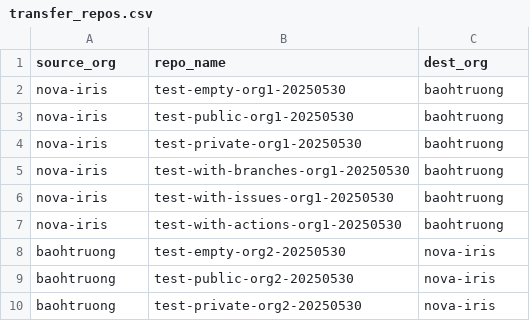
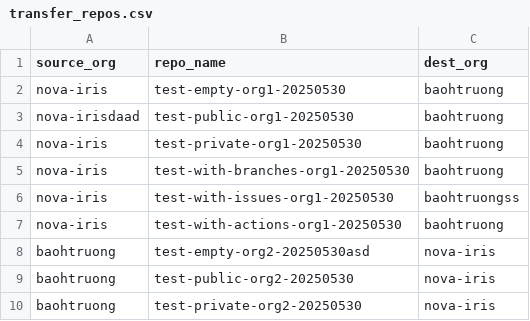
Before and after one commit to trongtruong2509/transfer-repos, a CSV file: transfer_repos.csv, drawn as a sheet.

```diff
--- a/transfer_repos.csv
+++ b/transfer_repos.csv
@@ -2,8 +2,8 @@ source_org,repo_name,dest_org
 nova-iris,test-empty-org1-20250530,baohtruong
-nova-iris,test-public-org1-20250530,baohtruong
+nova-irisdaad,test-public-org1-20250530,baohtruong
 nova-iris,test-private-org1-20250530,baohtruong
 nova-iris,test-with-branches-org1-20250530,baohtruong
-nova-iris,test-with-issues-org1-20250530,baohtruong
+nova-iris,test-with-issues-org1-20250530,baohtruongss
 nova-iris,test-with-actions-org1-20250530,baohtruong
-baohtruong,test-empty-org2-20250530,nova-iris
+baohtruong,test-empty-org2-20250530asd,nova-iris
 baohtruong,test-public-org2-20250530,nova-iris
```
Also changed, not shown: 1 other file.
